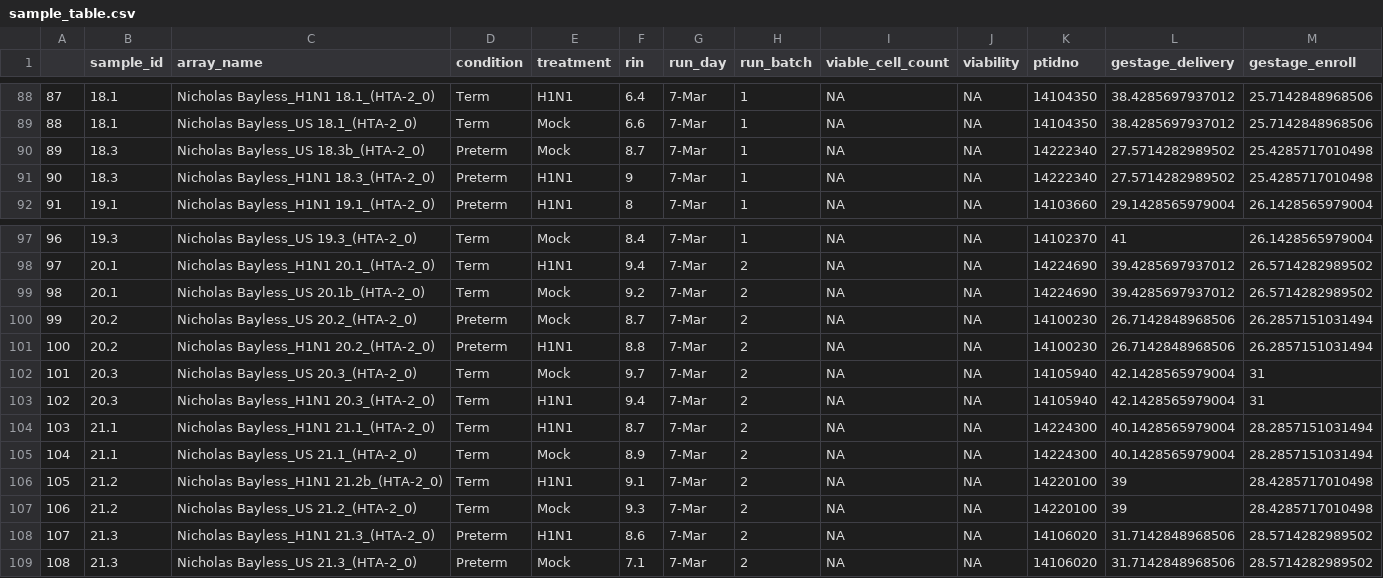
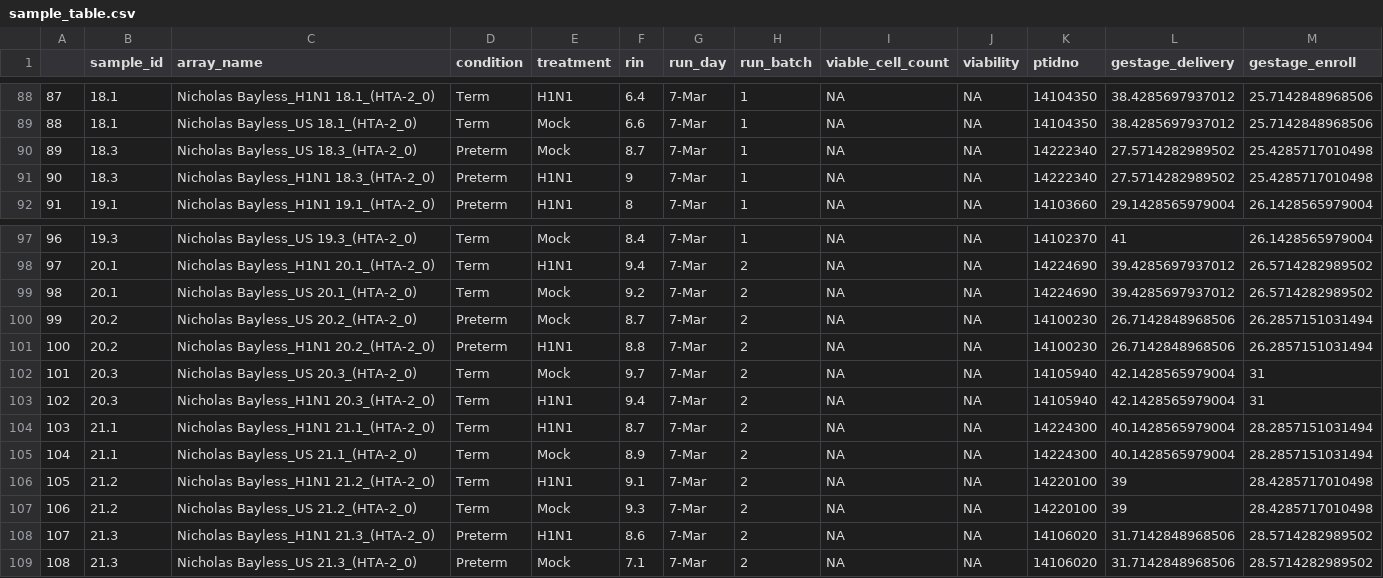
Before and after one commit to ChristofSeiler/PTB_Study, a CSV file: sample_table.csv, drawn as a sheet; only a part is shown, gaps mark what is left out; the diff covers the shown part only.

```diff
--- a/sample_table.csv
+++ b/sample_table.csv
@@ -89,3 +89,3 @@
 "88",18.1,"Nicholas Bayless_US 18.1_(HTA-2_0)","Term","Mock",6.6,"7-Mar",1,NA,NA,14104350,38.4285697937012,25.7142848968506
-"89",18.3,"Nicholas Bayless_US 18.3b_(HTA-2_0)","Preterm","Mock",8.7,"7-Mar",1,NA,NA,14222340,27.5714282989502,25.4285717010498
+"89",18.3,"Nicholas Bayless_US 18.3_(HTA-2_0)","Preterm","Mock",8.7,"7-Mar",1,NA,NA,14222340,27.5714282989502,25.4285717010498
 "90",18.3,"Nicholas Bayless_H1N1 18.3_(HTA-2_0)","Preterm","H1N1",9,"7-Mar",1,NA,NA,14222340,27.5714282989502,25.4285717010498
@@ -98,3 +98,3 @@
 "97",20.1,"Nicholas Bayless_H1N1 20.1_(HTA-2_0)","Term","H1N1",9.4,"7-Mar",2,NA,NA,14224690,39.4285697937012,26.5714282989502
-"98",20.1,"Nicholas Bayless_US 20.1b_(HTA-2_0)","Term","Mock",9.2,"7-Mar",2,NA,NA,14224690,39.4285697937012,26.5714282989502
+"98",20.1,"Nicholas Bayless_US 20.1_(HTA-2_0)","Term","Mock",9.2,"7-Mar",2,NA,NA,14224690,39.4285697937012,26.5714282989502
 "99",20.2,"Nicholas Bayless_US 20.2_(HTA-2_0)","Preterm","Mock",8.7,"7-Mar",2,NA,NA,14100230,26.7142848968506,26.2857151031494
@@ -105,3 +105,3 @@
 "104",21.1,"Nicholas Bayless_US 21.1_(HTA-2_0)","Term","Mock",8.9,"7-Mar",2,NA,NA,14224300,40.1428565979004,28.2857151031494
-"105",21.2,"Nicholas Bayless_H1N1 21.2b_(HTA-2_0)","Term","H1N1",9.1,"7-Mar",2,NA,NA,14220100,39,28.4285717010498
+"105",21.2,"Nicholas Bayless_H1N1 21.2_(HTA-2_0)","Term","H1N1",9.1,"7-Mar",2,NA,NA,14220100,39,28.4285717010498
 "106",21.2,"Nicholas Bayless_US 21.2_(HTA-2_0)","Term","Mock",9.3,"7-Mar",2,NA,NA,14220100,39,28.4285717010498
```
Also changed, not shown: 11 edited cells elsewhere in this file.
